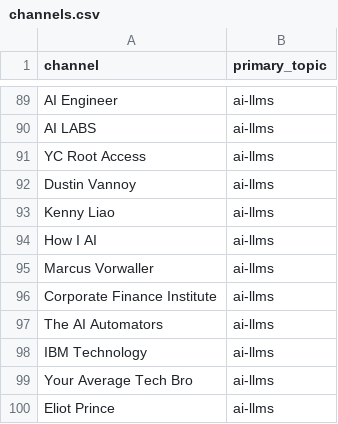
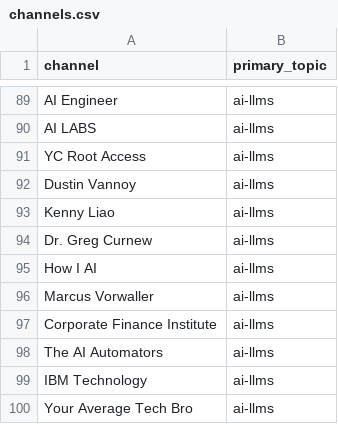
Before and after one commit to mmesomakelvin/transcript-library, a CSV file: pipeline/youtube-transcripts/index/channels.csv, drawn as a sheet; only a part is shown, gaps mark what is left out; the shorter side is filled out with more unchanged rows; the diff names each change by its address in the sheet, - before the commit and + after, or states it on an @@ line.

```diff
--- a/pipeline/youtube-transcripts/index/channels.csv
+++ b/pipeline/youtube-transcripts/index/channels.csv
+row 94: Dr. Greg Curnew | ai-llms
```
Also changed, not shown: pipeline/youtube-transcripts/index/classification_log.csv, pipeline/youtube-transcripts/index/videos.csv, 9 other files.
